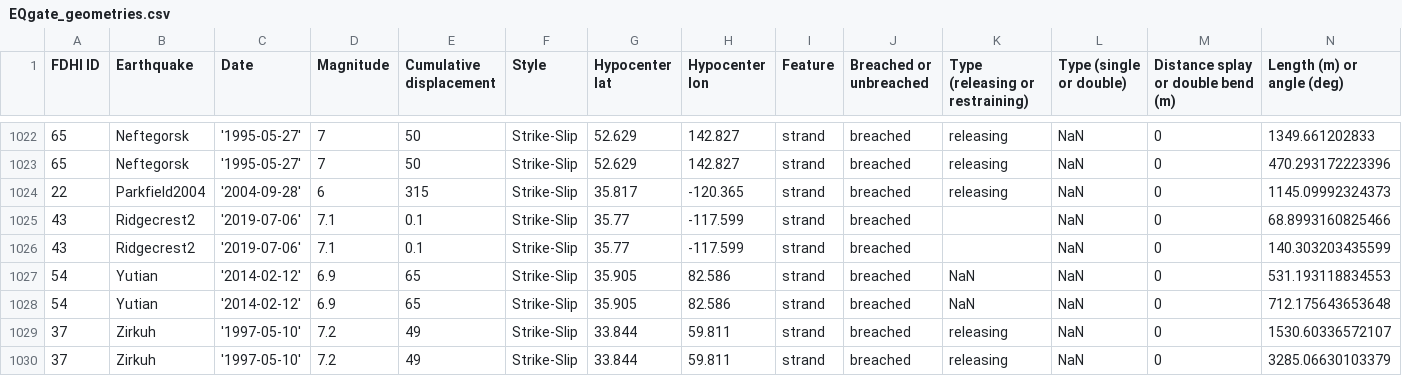
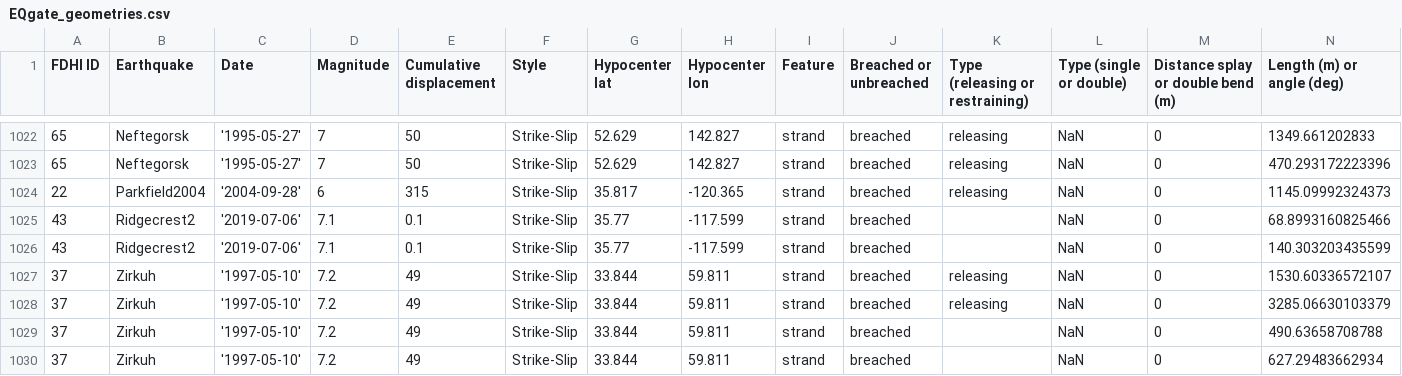
Before and after one commit to absrp/passing_probabilities_EQgates_strikeslip, a CSV file: EQgate_geometries.csv, drawn as a sheet; only a part is shown, gaps mark what is left out; the shorter side is filled out with more unchanged rows; rows hold the shown columns only; the diff names each change by its address in the sheet, - before the commit and + after, or states it on an @@ line.

```diff
--- a/EQgate_geometries.csv
+++ b/EQgate_geometries.csv
-row 1027: 54 | Yutian | '2014-02-12' | 6.9 | 65 | Strike-Slip | 35.905 | 82.586 | strand | breached | NaN | NaN | 0 | 531.193118834553
-row 1028: 54 | Yutian | '2014-02-12' | 6.9 | 65 | Strike-Slip | 35.905 | 82.586 | strand | breached | NaN | NaN | 0 | 712.175643653648
```
Also changed, not shown: 3 other files.
